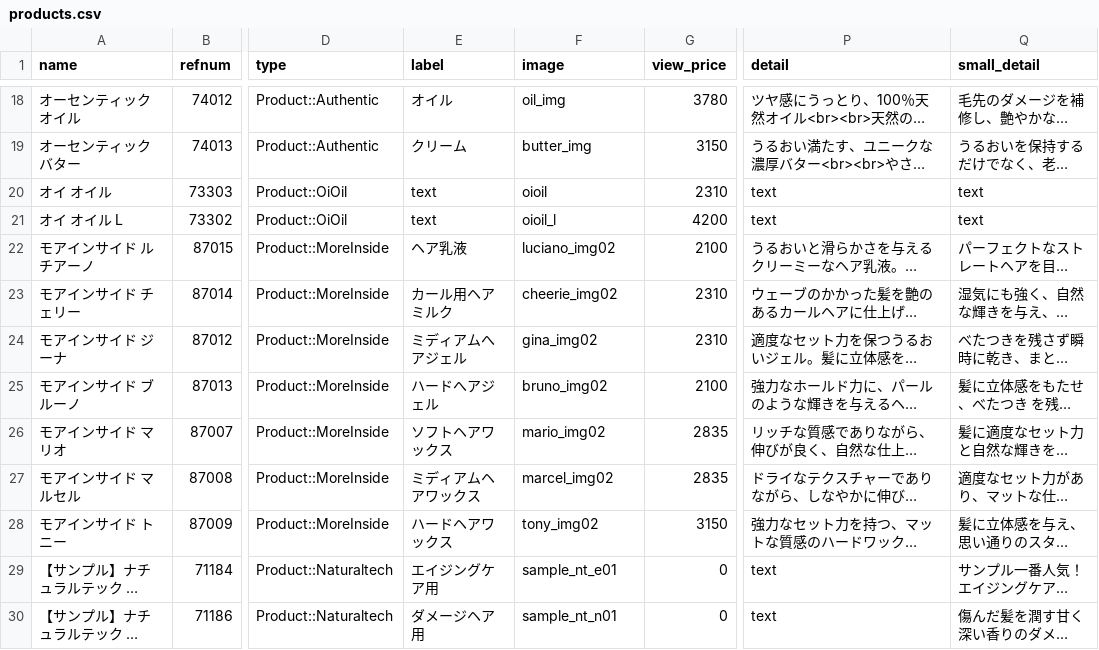
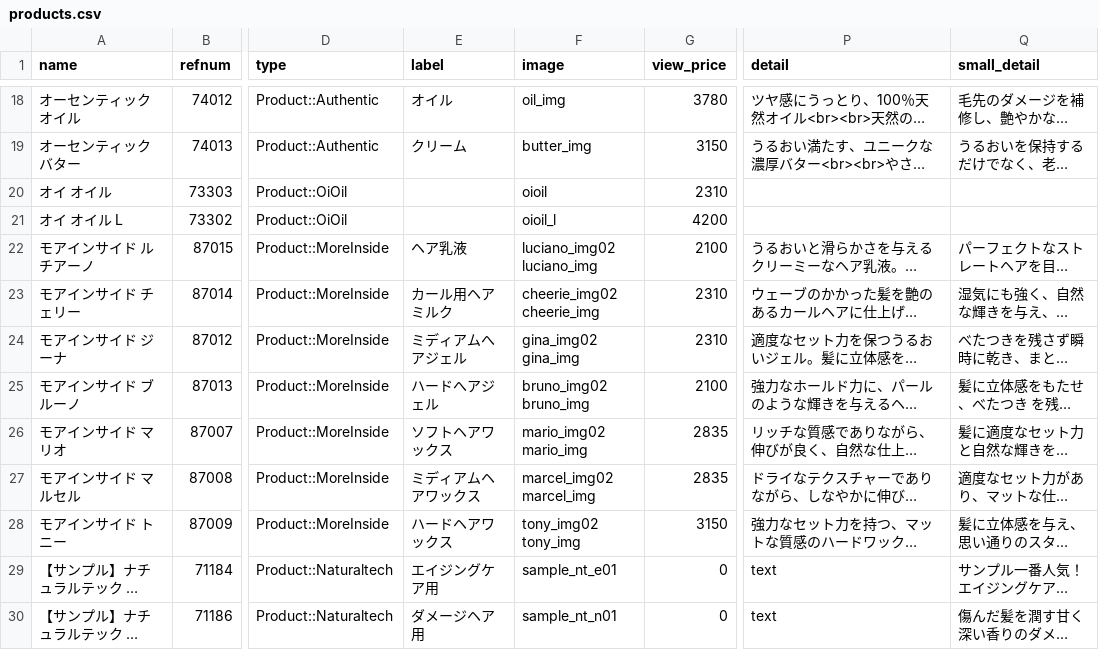
Before and after one commit to hironak/comfort-davines-1, a CSV file: presets/data/products.csv, drawn as a sheet; only a part is shown, gaps mark what is left out; long unchanged cells end in …; the diff names each change by its address in the sheet, - before the commit and + after, or states it on an @@ line.

```diff
--- a/presets/data/products.csv
+++ b/presets/data/products.csv
-E20:E21 (label): text
+E20:E21 (label): (empty)
-P20:P21 (detail): text
+P20:P21 (detail): (empty)
-Q20:Q21 (small_detail): text
+Q20:Q21 (small_detail): (empty)
-F22 (image): luciano_img02
+F22 (image): luciano_img02 luciano_img
-F23 (image): cheerie_img02
+F23 (image): cheerie_img02 cheerie_img
-F24 (image): gina_img02
+F24 (image): gina_img02 gina_img
-F25 (image): bruno_img02
+F25 (image): bruno_img02 bruno_img
-F26 (image): mario_img02
+F26 (image): mario_img02 mario_img
-F27 (image): marcel_img02
+F27 (image): marcel_img02 marcel_img
-F28 (image): tony_img02
+F28 (image): tony_img02 tony_img
```
Also changed, not shown: 6 other files.
